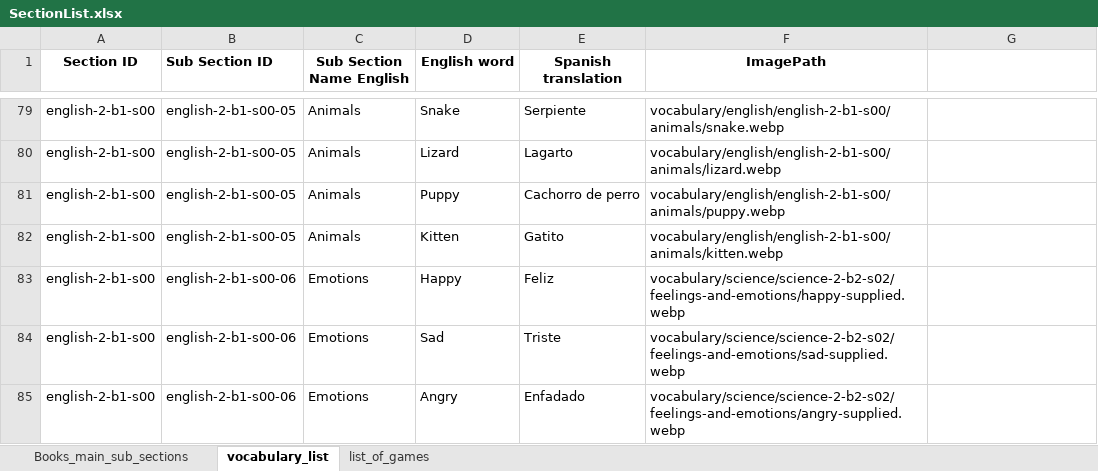
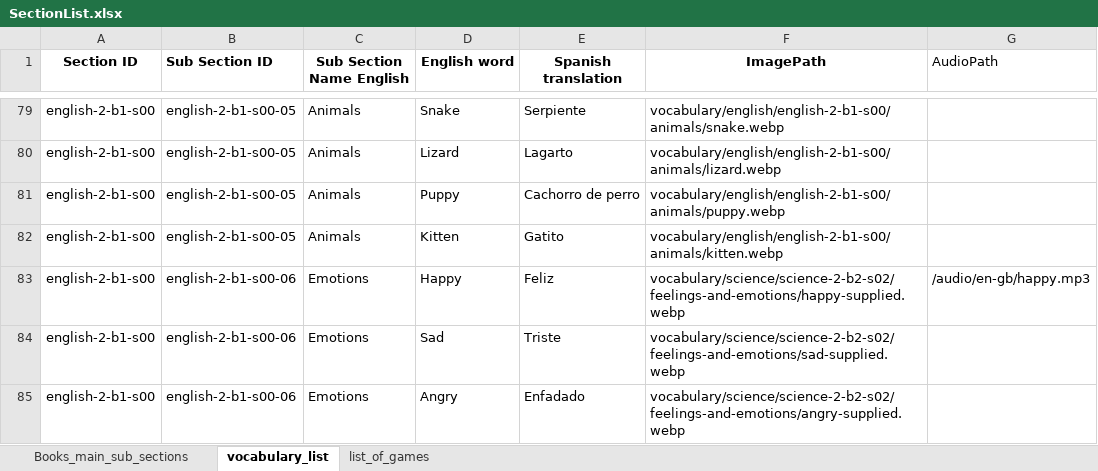
Before and after one commit to AE22589/educational-gaming-platform, an Excel workbook: docs/SectionList.xlsx, sheet vocabulary_list, drawn as a sheet; only a part is shown, gaps mark what is left out; values as stored, in another font and other column widths than the file's, no borders; the diff covers the shown part only; the diff names each change by its address in the sheet, - before the commit and + after, or states it on an @@ line.

Commit message:
Add British English vocabulary audio pilot

```diff
--- a/docs/SectionList.xlsx (sheet vocabulary_list)
+++ b/docs/SectionList.xlsx (sheet vocabulary_list)
-G1: (empty)
+G1: AudioPath
-G83 (AudioPath): (empty)
+G83 (AudioPath): /audio/en-gb/happy.mp3
```
Also changed, not shown: 25 edited cells elsewhere in this sheet, 25 other files.
